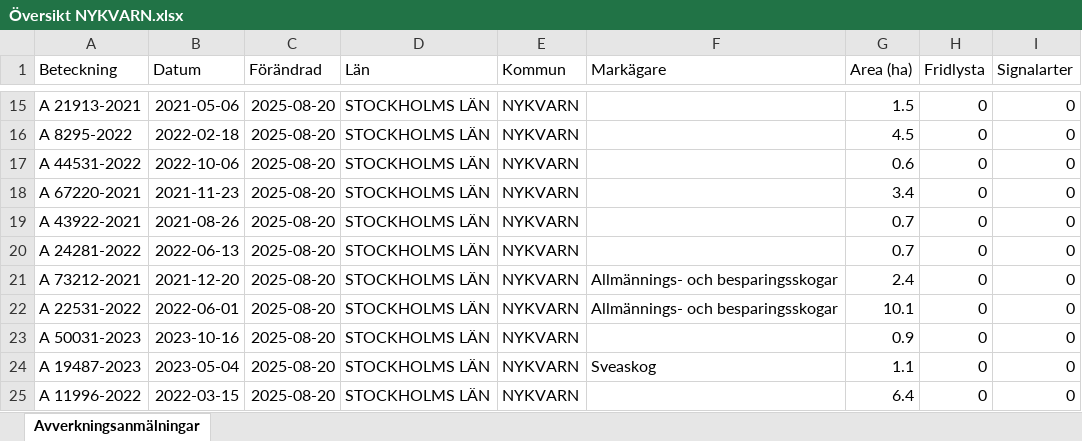
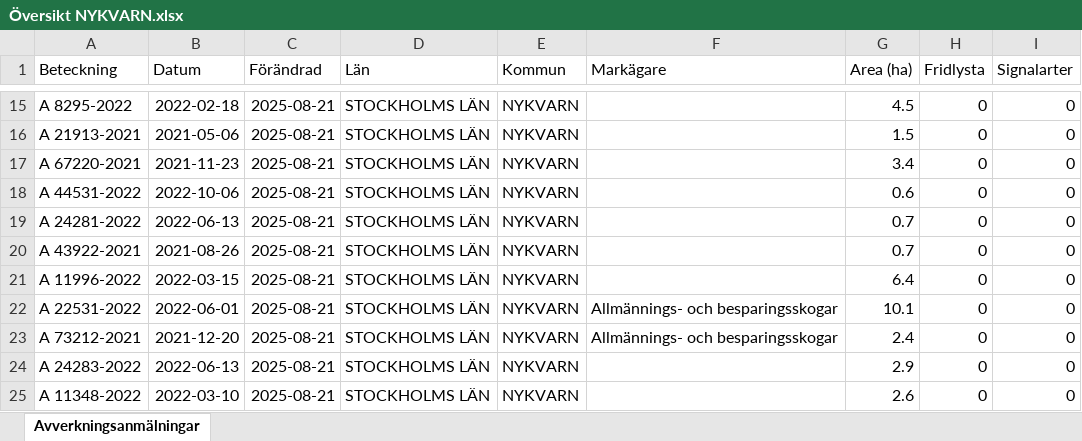
Before and after one commit to klasma/Logging_0140, an Excel workbook: Översikt NYKVARN.xlsx, sheet Avverkningsanmälningar, drawn as a sheet; only a part is shown, gaps mark what is left out; values as stored, in another font and other column widths than the file's, no borders; the diff covers the shown part only; the diff names each change by its address in the sheet, - before the commit and + after, or states it on an @@ line.

```diff
--- a/Översikt NYKVARN.xlsx (sheet Avverkningsanmälningar)
+++ b/Översikt NYKVARN.xlsx (sheet Avverkningsanmälningar)
-A15 (Beteckning): A 21913-2021
+A15 (Beteckning): A 8295-2022
-B15 (Datum): 2021-05-06
+B15 (Datum): 2022-02-18
-C15:C25 (Förändrad): 2025-08-20
+C15:C25 (Förändrad): 2025-08-21
-G15 (Area (ha)): 1.5
+G15 (Area (ha)): 4.5
-A16 (Beteckning): A 8295-2022
+A16 (Beteckning): A 21913-2021
-B16 (Datum): 2022-02-18
+B16 (Datum): 2021-05-06
-G16 (Area (ha)): 4.5
+G16 (Area (ha)): 1.5
-A17 (Beteckning): A 44531-2022
+A17 (Beteckning): A 67220-2021
-B17 (Datum): 2022-10-06
+B17 (Datum): 2021-11-23
-G17 (Area (ha)): 0.6
+G17 (Area (ha)): 3.4
-A18 (Beteckning): A 67220-2021
+A18 (Beteckning): A 44531-2022
-B18 (Datum): 2021-11-23
+B18 (Datum): 2022-10-06
-G18 (Area (ha)): 3.4
+G18 (Area (ha)): 0.6
-A19 (Beteckning): A 43922-2021
+A19 (Beteckning): A 24281-2022
-B19 (Datum): 2021-08-26
+B19 (Datum): 2022-06-13
-A20 (Beteckning): A 24281-2022
+A20 (Beteckning): A 43922-2021
-B20 (Datum): 2022-06-13
+B20 (Datum): 2021-08-26
-A21 (Beteckning): A 73212-2021
+A21 (Beteckning): A 11996-2022
-B21 (Datum): 2021-12-20
+B21 (Datum): 2022-03-15
-F21 (Markägare): Allmännings- och besparingsskogar
+F21 (Markägare): (empty)
-G21 (Area (ha)): 2.4
+G21 (Area (ha)): 6.4
-A23 (Beteckning): A 50031-2023
+A23 (Beteckning): A 73212-2021
-B23 (Datum): 2023-10-16
+B23 (Datum): 2021-12-20
-F23 (Markägare): (empty)
+F23 (Markägare): Allmännings- och besparingsskogar
-G23 (Area (ha)): 0.9
+G23 (Area (ha)): 2.4
-A24 (Beteckning): A 19487-2023
+A24 (Beteckning): A 24283-2022
-B24 (Datum): 2023-05-04
+B24 (Datum): 2022-06-13
-F24 (Markägare): Sveaskog
+F24 (Markägare): (empty)
-G24 (Area (ha)): 1.1
+G24 (Area (ha)): 2.9
-A25 (Beteckning): A 11996-2022
+A25 (Beteckning): A 11348-2022
-B25 (Datum): 2022-03-15
+B25 (Datum): 2022-03-10
-G25 (Area (ha)): 6.4
+G25 (Area (ha)): 2.6
```
Also changed, not shown: 320 edited cells elsewhere in this sheet, artfynd/A 11388-2024 artfynd.xlsx, artfynd/A 23279-2025 artfynd.xlsx, 36 other files.
